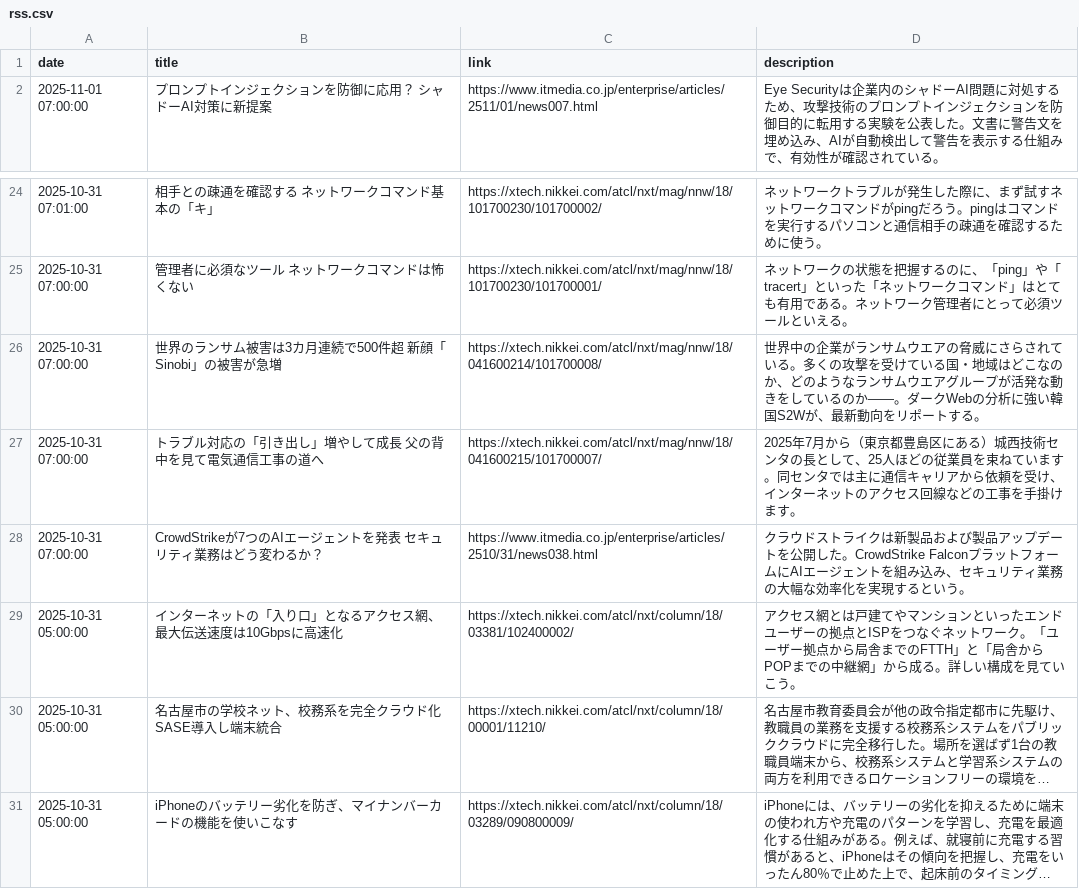
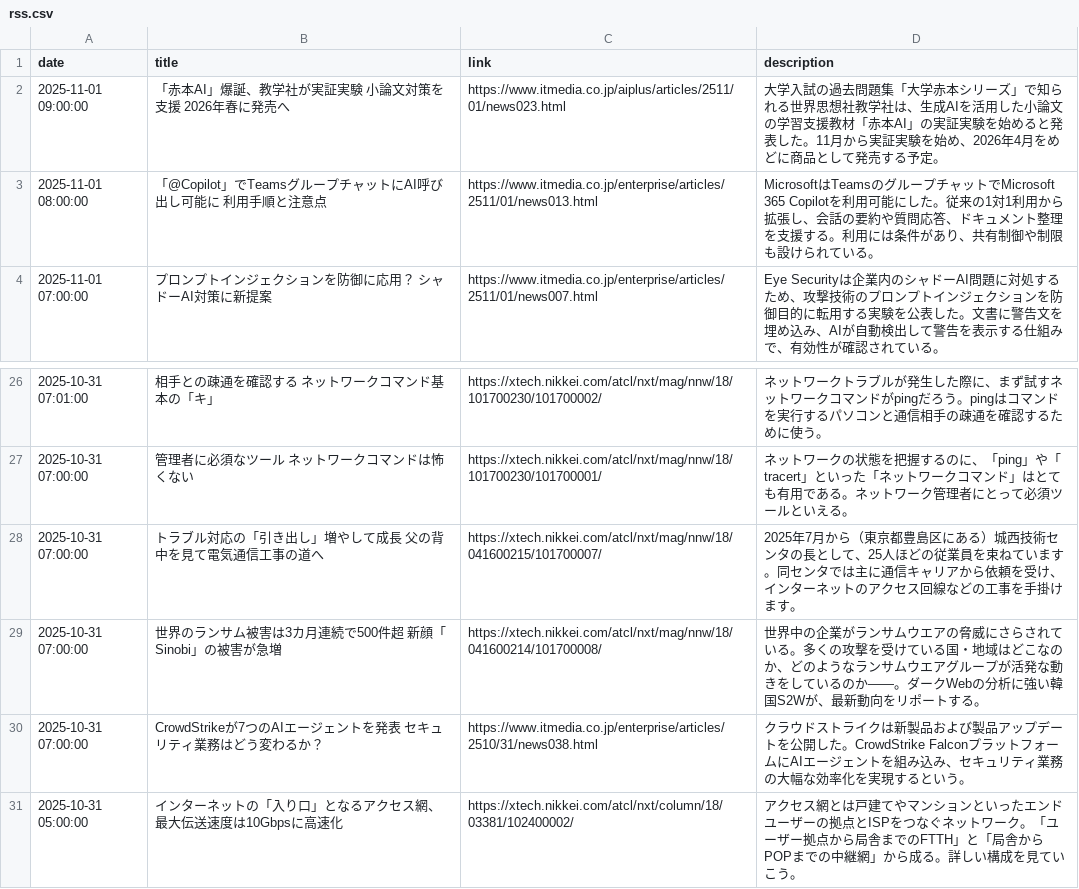
Before and after one commit to scp-sympho/scp-sympho.github.io, a CSV file: rss.csv, drawn as a sheet; only a part is shown, gaps mark what is left out; the shorter side is filled out with more unchanged rows; long unchanged cells end in ….

Commit message:
自動コミット 定期更新

```diff
--- a/rss.csv
+++ b/rss.csv
@@ -1,2 +1,4 @@
 date,title,link,description
+2025-11-01 09:00:00,「赤本AI」爆誕、教学社が実証実験　小論文対策を支援　2026年春に発売へ,https://www.itmedia.co.jp/aiplus/articles/2511/01/news023.html,大学入試の過去問題集「大学赤本シリーズ」で知られる世界思想社教学社は、生成AIを活用した小論文の学習支援教材「赤本AI」の実証実験を始めると発表した。11月から実証実験を始め、2026年4月をめどに商品として発売する予定。
+2025-11-01 08:00:00,「@Copilot」でTeamsグループチャットにAI呼び出し可能に　利用手順と注意点,https://www.itmedia.co.jp/enterprise/articles/2511/01/news013.html,MicrosoftはTeamsのグループチャットでMicrosoft 365 Copilotを利用可能にした。従来の1対1利用から拡張し、会話の要約や質問応答、ドキュメント整理を支援する。利用には条件があり、共有制御や制限も設けられている。
 2025-11-01 07:00:00,プロンプトインジェクションを防御に応用？　シャドーAI対策に新提案,https://www.itmedia.co.jp/enterprise/articles/2511/01/news007.html,Eye Securityは企業内のシャドーAI問題に対処するため、攻撃技術のプロンプトインジェクションを防御目的に転用する実験を公表した。文書に警告文を埋め込み、AIが自動検出して警告を表示する仕組みで、有効性が確認されている。
@@ -25,4 +27,4 @@ date,title,link,description
 2025-10-31 07:00:00,管理者に必須なツール　ネットワークコマンドは怖くない,https://xtech.nikkei.com/atcl/nxt/mag/nnw/18/101700230/101700001/,　ネットワークの状態を把握するのに、「ping」や「tracert」といった「ネットワークコマンド」はとても有用である。ネットワーク管理者にとって必須ツールといえる。
+2025-10-31 07:00:00,トラブル対応の「引き出し」増やして成長　父の背中を見て電気通信工事の道へ,https://xtech.nikkei.com/atcl/nxt/mag/nnw/18/041600215/101700007/,　2025年7月から（東京都豊島区にある）城西技術センタの長として、25人ほどの従業員を束ねています。同センタでは主に通信キャリアから依頼を受け、インターネットのアクセス回線などの工事を手掛けます。
 2025-10-31 07:00:00,世界のランサム被害は3カ月連続で500件超　新顔「Sinobi」の被害が急増,https://xtech.nikkei.com/atcl/nxt/mag/nnw/18/041600214/101700008/,　世界中の企業がランサムウエアの脅威にさらされている。多くの攻撃を受けている国・地域はどこなのか、どのようなランサムウエアグループが活発な動きをしているのか――。ダークWebの分析に強い韓国S2Wが、最新動向をリポートする。
-2025-10-31 07:00:00,トラブル対応の「引き出し」増やして成長　父の背中を見て電気通信工事の道へ,https://xtech.nikkei.com/atcl/nxt/mag/nnw/18/041600215/101700007/,　2025年7月から（東京都豊島区にある）城西技術センタの長として、25人ほどの従業員を束ねています。同センタでは主に通信キャリアから依頼を受け、インターネットのアクセス回線などの工事を手掛けます。
 2025-10-31 07:00:00,CrowdStrikeが7つのAIエージェントを発表　セキュリティ業務はどう変わるか？,https://www.itmedia.co.jp/enterprise/articles/2510/31/news038.html,クラウドストライクは新製品および製品アップデートを公開した。CrowdStrike FalconプラットフォームにAIエージェントを組み込み、セキュリティ業務の大幅な効率化を実現するという。
```
